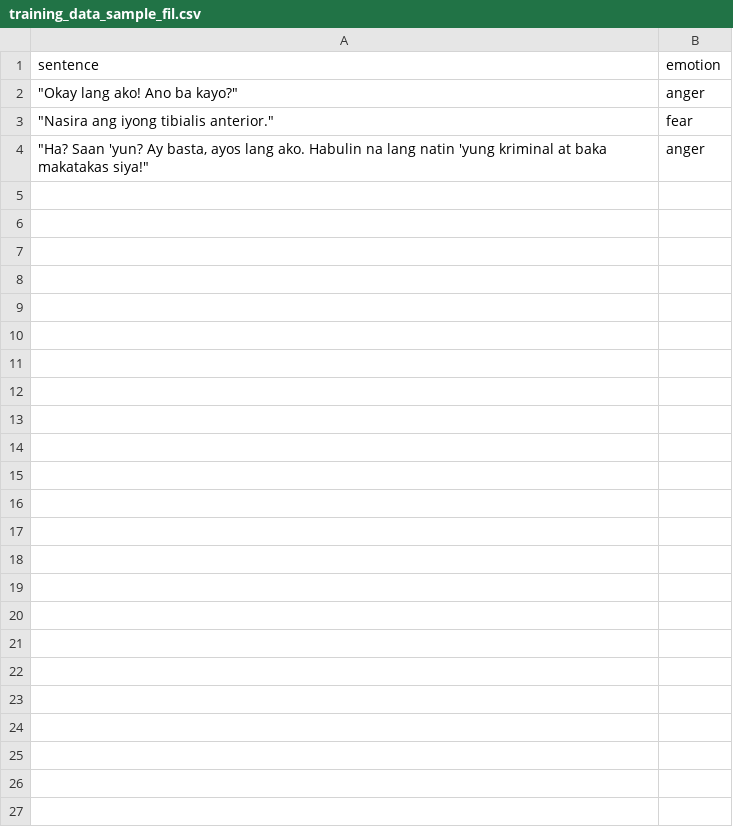
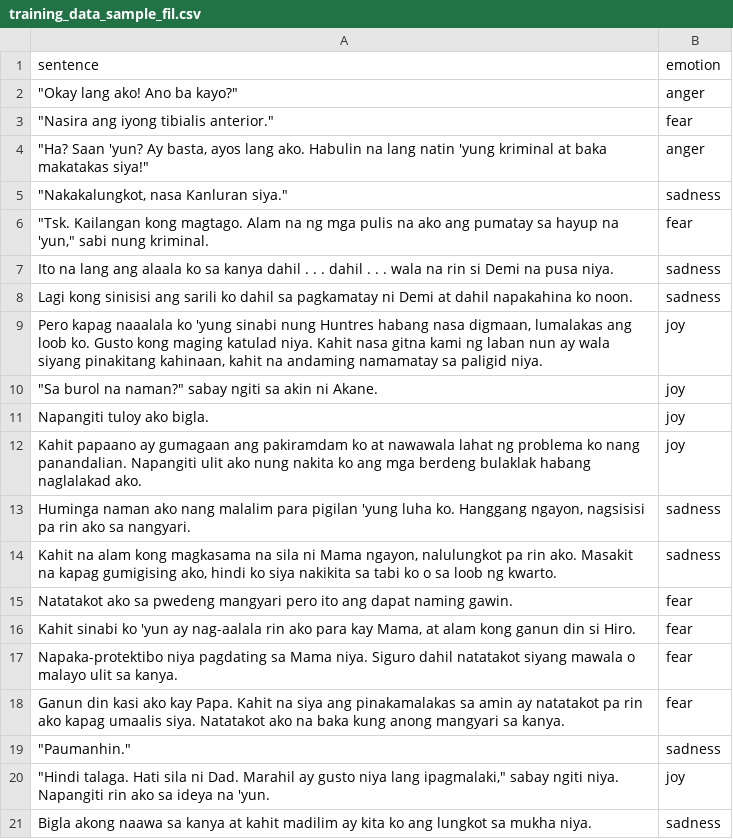
Before and after one commit to ashensn0w/Emotion-Recognition-System, a CSV file: backend/data/training_data_sample_fil.csv, drawn as a sheet.

Commit message:
data can be resampled from the combined df

```diff
--- a/backend/data/training_data_sample_fil.csv
+++ b/backend/data/training_data_sample_fil.csv
@@ -4 +4,18 @@
 """Ha? Saan 'yun? Ay basta, ayos lang ako. Habulin na lang natin 'yung kriminal at baka makatakas siya!""",anger
+"""Nakakalungkot, nasa Kanluran siya.""",sadness
+"""Tsk. Kailangan kong magtago. Alam na ng mga pulis na ako ang pumatay sa hayup na 'yun,"" sabi nung kriminal.",fear
+Ito na lang ang alaala ko sa kanya dahil . . . dahil . . . wala na rin si Demi na pusa niya.,sadness
+Lagi kong sinisisi ang sarili ko dahil sa pagkamatay ni Demi at dahil napakahina ko noon.,sadness
+"Pero kapag naaalala ko 'yung sinabi nung Huntres habang nasa digmaan, lumalakas ang loob ko. Gusto kong maging katulad niya. Kahit nasa gitna kami ng laban nun ay wala siyang pinakitang kahinaan, kahit na andaming namamatay sa paligid niya.",joy
+"""Sa burol na naman?"" sabay ngiti sa akin ni Akane.",joy
+Napangiti tuloy ako bigla.,joy
+Kahit papaano ay gumagaan ang pakiramdam ko at nawawala lahat ng problema ko nang panandalian. Napangiti ulit ako nung nakita ko ang mga berdeng bulaklak habang naglalakad ako.,joy
+"Huminga naman ako nang malalim para pigilan 'yung luha ko. Hanggang ngayon, nagsisisi pa rin ako sa nangyari.",sadness
+"Kahit na alam kong magkasama na sila ni Mama ngayon, nalulungkot pa rin ako. Masakit na kapag gumigising ako, hindi ko siya nakikita sa tabi ko o sa loob ng kwarto.",sadness
+Natatakot ako sa pwedeng mangyari pero ito ang dapat naming gawin.,fear
+"Kahit sinabi ko 'yun ay nag-aalala rin ako para kay Mama, at alam kong ganun din si Hiro.",fear
+Napaka-protektibo niya pagdating sa Mama niya. Siguro dahil natatakot siyang mawala o malayo ulit sa kanya.,fear
+Ganun din kasi ako kay Papa. Kahit na siya ang pinakamalakas sa amin ay natatakot pa rin ako kapag umaalis siya. Natatakot ako na baka kung anong mangyari sa kanya.,fear
+"""Paumanhin.""",sadness
+"""Hindi talaga. Hati sila ni Dad. Marahil ay gusto niya lang ipagmalaki,"" sabay ngiti niya. Napangiti rin ako sa ideya na 'yun.",joy
+Bigla akong naawa sa kanya at kahit madilim ay kita ko ang lungkot sa mukha niya.,sadness
```
Also changed, not shown: 4 other files.
